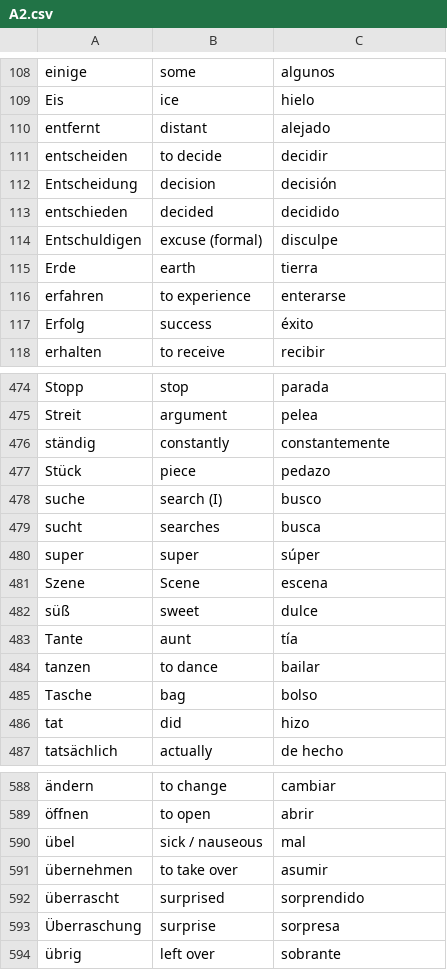
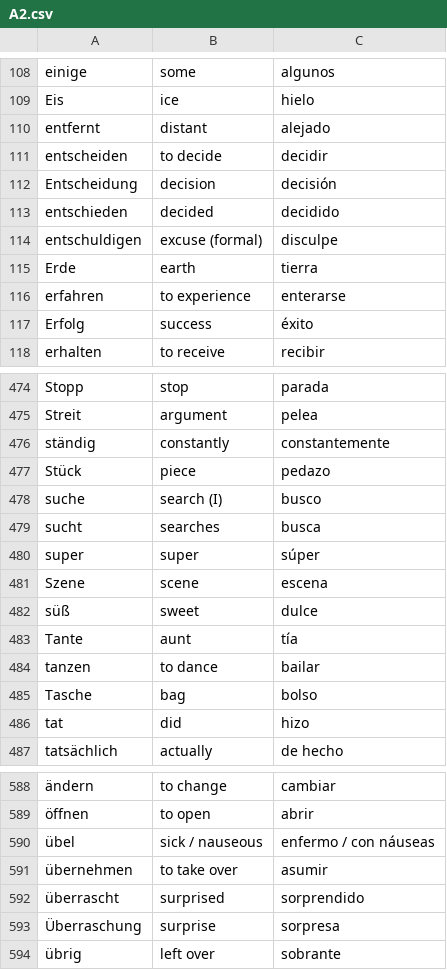
Before and after one commit to Jonathangadeaharder/VocabLevels, a CSV file: german/A2.csv, drawn as a sheet; only a part is shown, gaps mark what is left out; the diff names each change by its address in the sheet, - before the commit and + after, or states it on an @@ line.

```diff
--- a/german/A2.csv
+++ b/german/A2.csv
-A114: Entschuldigen
+A114: entschuldigen
-B481: Scene
+B481: scene
-C590: mal
+C590: enfermo / con náuseas
```
Also changed, not shown: spanish/B1.csv, 1 other file.
